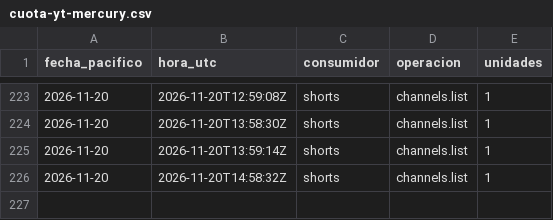
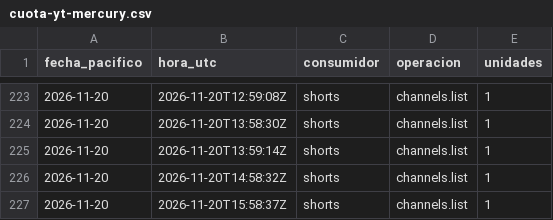
Before and after one commit to hardlypythonnmr/cpe-engine, a CSV file: earn/naos/medicion/cuota-yt-mercury.csv, drawn as a sheet; only a part is shown, gaps mark what is left out.

Commit message:
mercury: registros de la ronda (mercury-publicar)

```diff
--- a/earn/naos/medicion/cuota-yt-mercury.csv
+++ b/earn/naos/medicion/cuota-yt-mercury.csv
@@ -226 +226,2 @@ fecha_pacifico,hora_utc,consumidor,operacion,unidades
 2026-11-20,2026-11-20T14:58:32Z,shorts,channels.list,1
+2026-11-20,2026-11-20T15:58:37Z,shorts,channels.list,1
```
